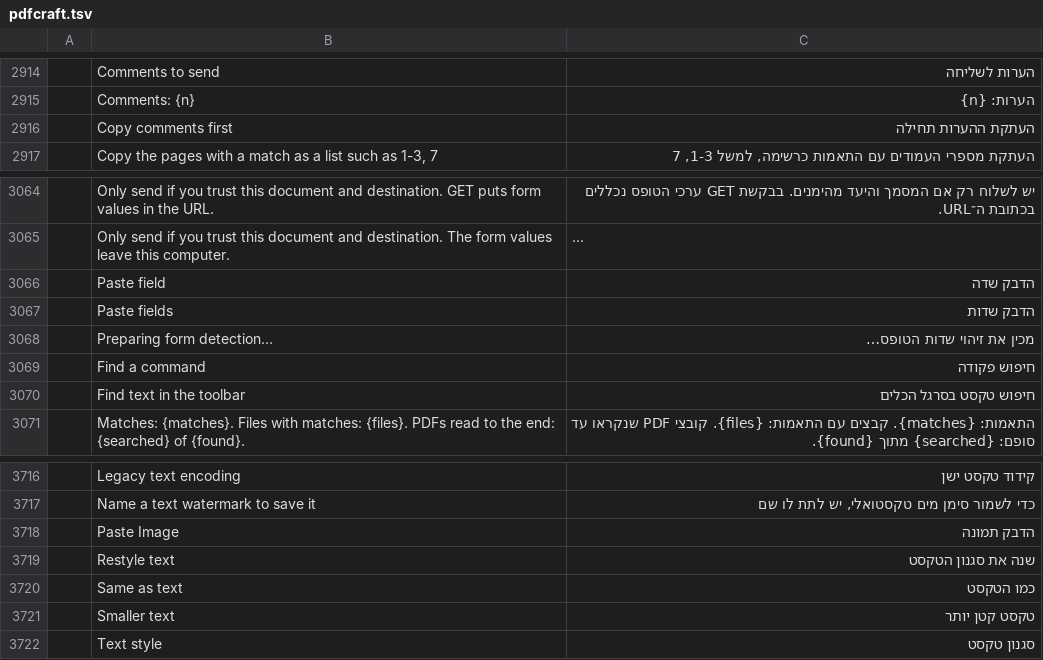
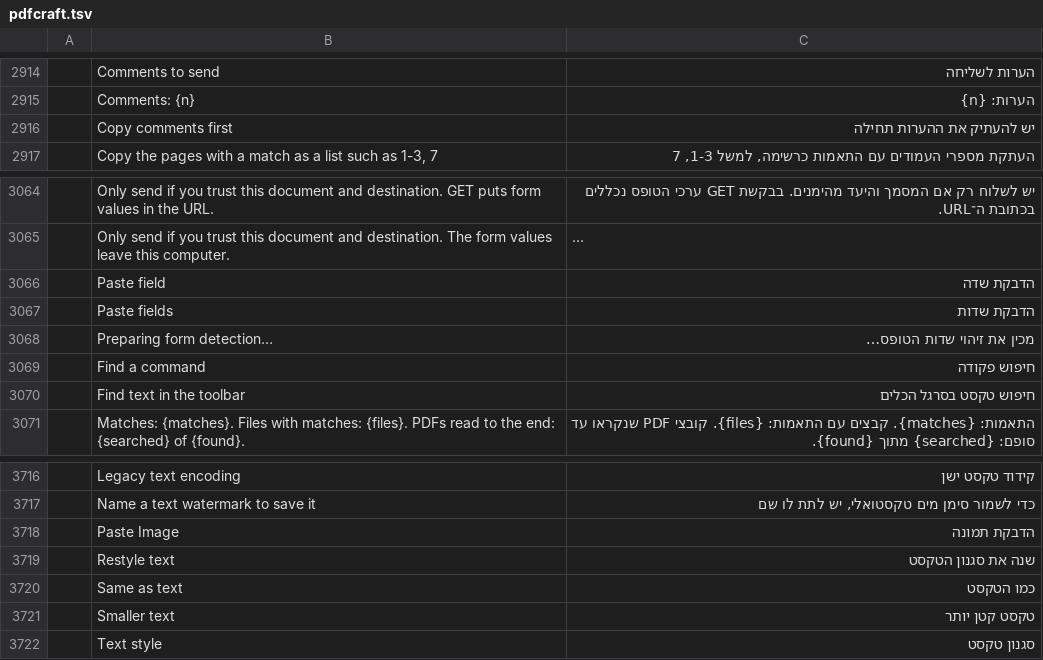
Before and after one commit to nocturney/craft-i18n, a TSV file: locales/he/pdfcraft.tsv, drawn as a sheet; only a part is shown, gaps mark what is left out; long unchanged cells end in …; the diff names each change by its address in the sheet, - before the commit and + after, or states it on an @@ line.

Commit message:
i18n(he): align clipboard commands

```diff
--- a/locales/he/pdfcraft.tsv
+++ b/locales/he/pdfcraft.tsv
-C2916: העתקת ההערות תחילה
+C2916: יש להעתיק את ההערות תחילה
-C3066: הדבק שדה
+C3066: הדבקת שדה
-C3067: הדבק שדות
+C3067: הדבקת שדות
-C3718: הדבק תמונה
+C3718: הדבקת תמונה
```
